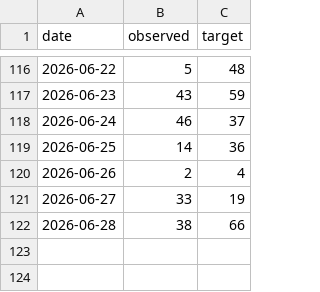
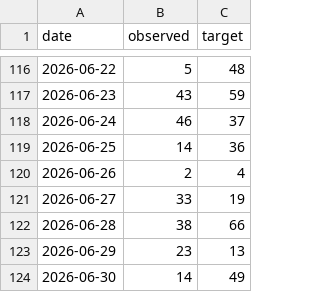
Before and after one commit to antony502189-max/NYC-Urban-Demand-Intelligence, a TSV file: docs/contribution-backfill-plan-v97.tsv, drawn as a sheet; only a part is shown, gaps mark what is left out; the diff names each change by its address in the sheet, - before the commit and + after, or states it on an @@ line.

Commit message:
chore: backfill activity 2026-06-30 v97 15/49

```diff
--- a/docs/contribution-backfill-plan-v97.tsv
+++ b/docs/contribution-backfill-plan-v97.tsv
+row 123: 2026-06-29 | 23 | 13
+row 124: 2026-06-30 | 14 | 49
```
Also changed, not shown: 1 other file.
